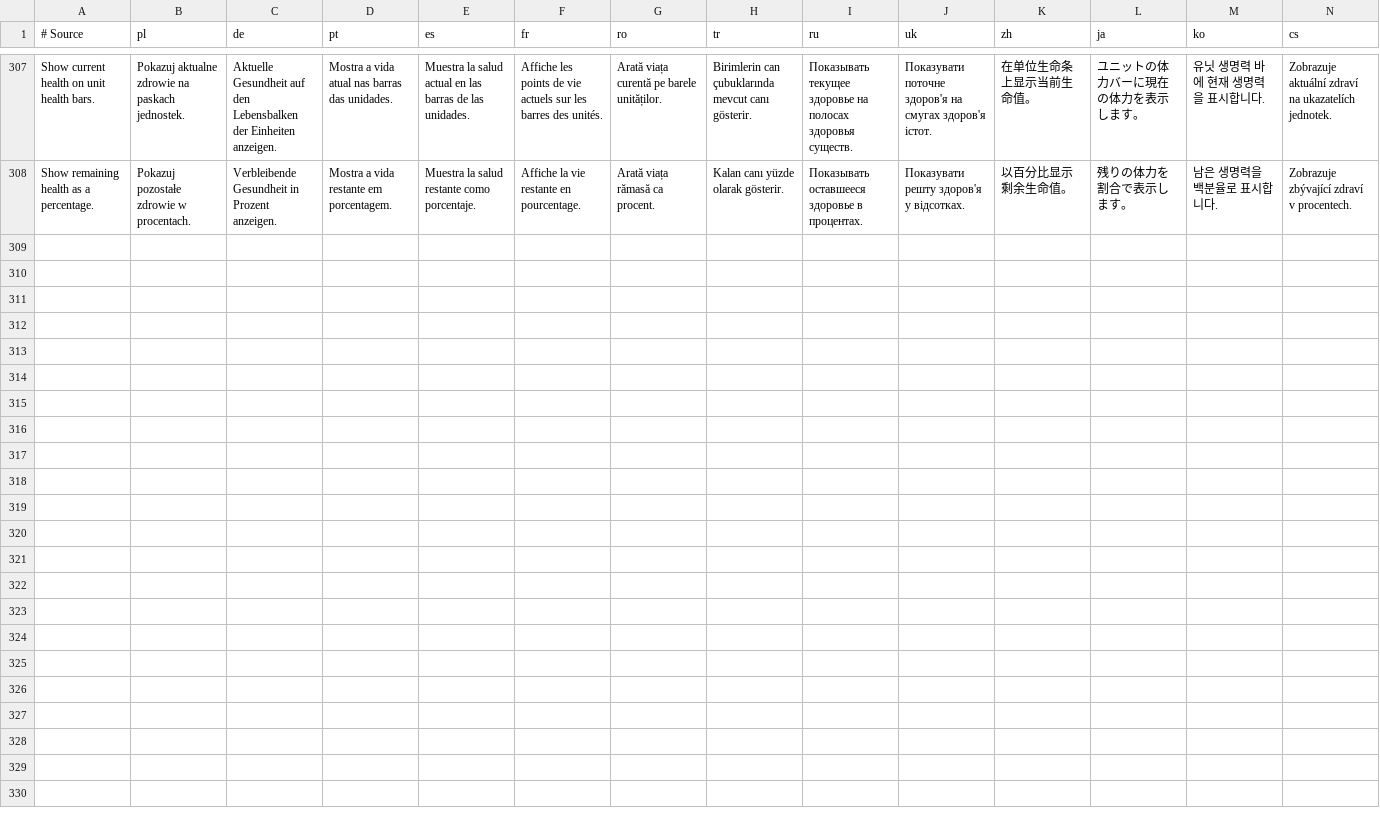
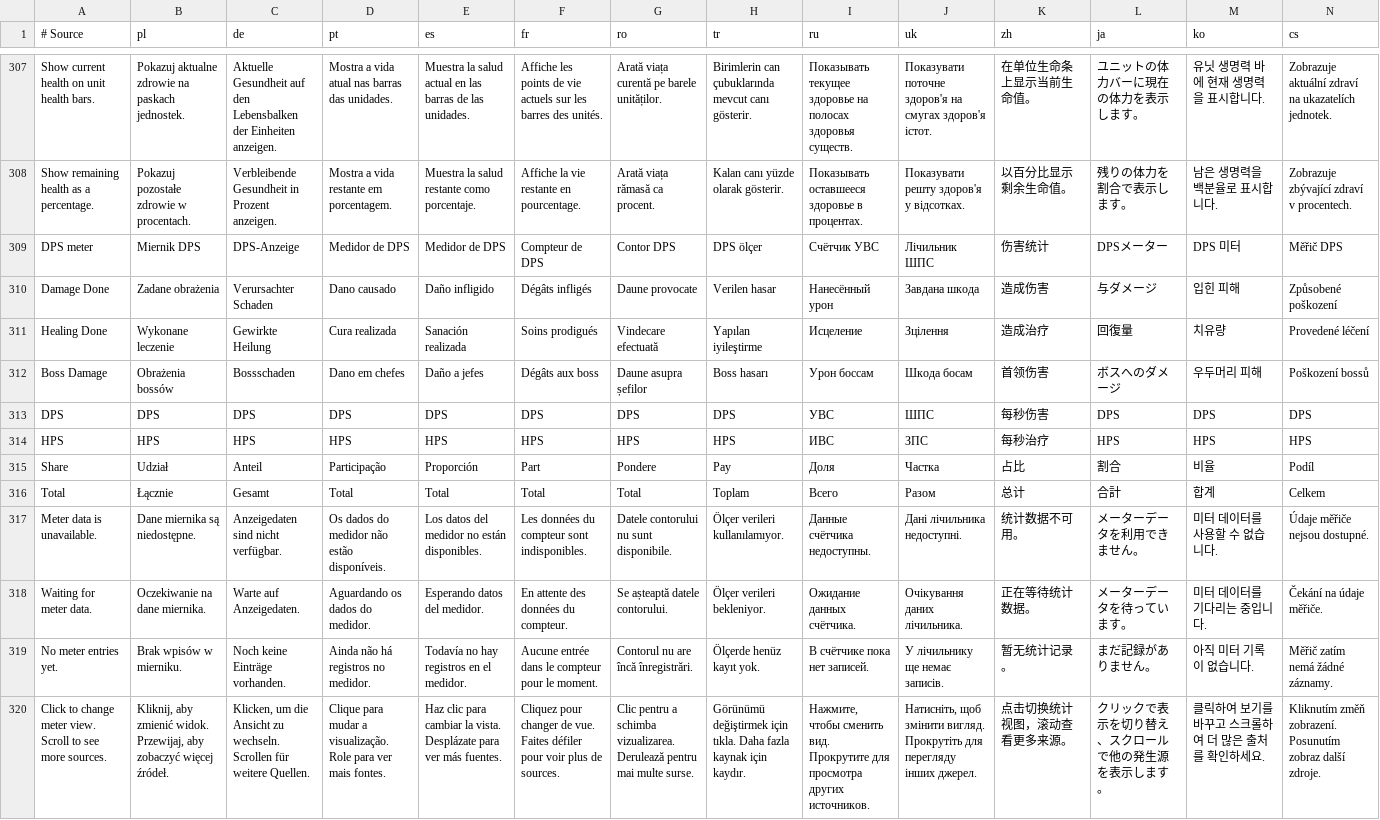
Before and after one commit to migwynkriid13/SurvivorsDragonUi, a TSV file: localization/ui.tsv, drawn as a sheet; only a part is shown, gaps mark what is left out; the diff names each change by its address in the sheet, - before the commit and + after, or states it on an @@ line.

Commit message:
feature: add native War Within damage meter

```diff
--- a/localization/ui.tsv
+++ b/localization/ui.tsv
+row 309: DPS meter | Miernik DPS | DPS-Anzeige | Medidor de DPS | Medidor de DPS | Compteur de DPS | Contor DPS | DPS ölçer | Счётчик УВС | Лічильник ШПС | 伤害统计 | DPSメーター | DPS 미터 | Měřič DPS
+row 310: Damage Done | Zadane obrażenia | Verursachter Schaden | Dano causado | Daño infligido | Dégâts infligés | Daune provocate | Verilen hasar | Нанесённый урон | Завдана шкода | 造成伤害 | 与ダメージ | 입힌 피해 | Způsobené poškození
+row 311: Healing Done | Wykonane leczenie | Gewirkte Heilung | Cura realizada | Sanación realizada | Soins prodigués | Vindecare efectuată | Yapılan iyileştirme | Исцеление | Зцілення | 造成治疗 | 回復量 | 치유량 | Provedené léčení
+row 312: Boss Damage | Obrażenia bossów | Bossschaden | Dano em chefes | Daño a jefes | Dégâts aux boss | Daune asupra șefilor | Boss hasarı | Урон боссам | Шкода босам | 首领伤害 | ボスへのダメージ | 우두머리 피해 | Poškození bossů
+row 313: DPS | DPS | DPS | DPS | DPS | DPS | DPS | DPS | УВС | ШПС | 每秒伤害 | DPS | DPS | DPS
+row 314: HPS | HPS | HPS | HPS | HPS | HPS | HPS | HPS | ИВС | ЗПС | 每秒治疗 | HPS | HPS | HPS
+row 315: Share | Udział | Anteil | Participação | Proporción | Part | Pondere | Pay | Доля | Частка | 占比 | 割合 | 비율 | Podíl
+row 316: Total | Łącznie | Gesamt | Total | Total | Total | Total | Toplam | Всего | Разом | 总计 | 合計 | 합계 | Celkem
+row 317: Meter data is unavailable. | Dane miernika są niedostępne. | Anzeigedaten sind nicht verfügbar. | Os dados do medidor não estão disponíveis. | Los datos del medidor no están disponibles. | Les données du compteur sont indisponibles. | Datele contorului nu sunt disponibile. | Ölçer verileri kullanılamıyor. | Данные счётчика недоступны. | Дані лічильника недоступні. | 统计数据不可用。 | メーターデータを利用できません。 | 미터 데이터를 사용할 수 없습니다. | Údaje měřiče nejsou dostupné.
+row 318: Waiting for meter data. | Oczekiwanie na dane miernika. | Warte auf Anzeigedaten. | Aguardando os dados do medidor. | Esperando datos del medidor. | En attente des données du compteur. | Se așteaptă datele contorului. | Ölçer verileri bekleniyor. | Ожидание данных счётчика. | Очікування даних лічильника. | 正在等待统计数据。 | メーターデータを待っています。 | 미터 데이터를 기다리는 중입니다. | Čekání na údaje měřiče.
+row 319: No meter entries yet. | Brak wpisów w mierniku. | Noch keine Einträge vorhanden. | Ainda não há registros no medidor. | Todavía no hay registros en el medidor. | Aucune entrée dans le compteur pour le moment. | Contorul nu are încă înregistrări. | Ölçerde henüz kayıt yok. | В счётчике пока нет записей. | У лічильнику ще немає записів. | 暂无统计记录。 | まだ記録がありません。 | 아직 미터 기록이 없습니다. | Měřič zatím nemá žádné záznamy.
+row 320: Click to change meter view. Scroll to see more sources. | Kliknij, aby zmienić widok. Przewijaj, aby zobaczyć więcej źródeł. | Klicken, um die Ansicht zu wechseln. Scrollen für weitere Quellen. | Clique para mudar a visualização. Role para ver mais fontes. | Haz clic para cambiar la vista. Desplázate para ver más fuentes. | Cliquez pour changer de vue. Faites défiler pour voir plus de sources. | Clic pentru a schimba vizualizarea. Derulează pentru mai multe surse. | Görünümü değiştirmek için tıkla. Daha fazla kaynak için kaydır. | Нажмите, чтобы сменить вид. Прокрутите для просмотра других источников. | Натисніть, щоб змінити вигляд. Прокрутіть для перегляду інших джерел. | 点击切换统计视图，滚动查看更多来源。 | クリックで表示を切り替え、スクロールで他の発生源を表示します。 | 클릭하여 보기를 바꾸고 스크롤하여 더 많은 출처를 확인하세요. | Kliknutím změň zobrazení. Posunutím zobraz další zdroje.
```
Also changed, not shown: 17 other files.
